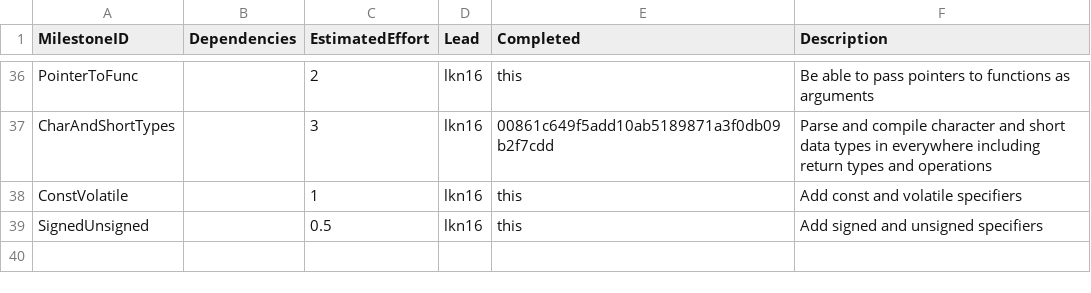
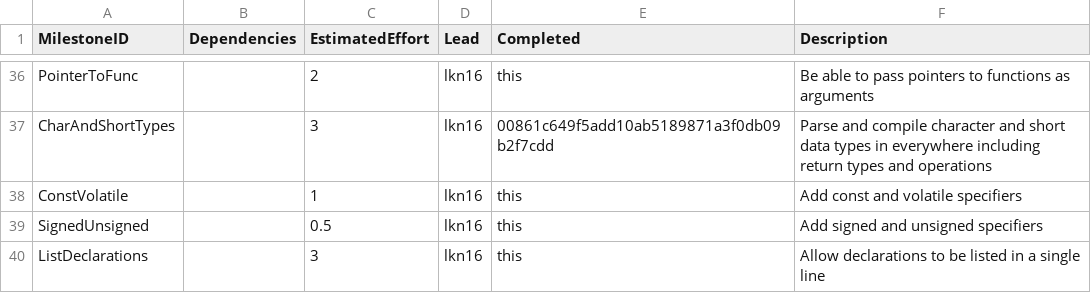
Before and after one commit to kyczawon/c-compiler, a CSV file: management/milestones.csv, drawn as a sheet; only a part is shown, gaps mark what is left out.

Commit message:
Allow listed declarations and fix array declarations

```diff
--- a/management/milestones.csv
+++ b/management/milestones.csv
@@ -39 +39,2 @@ ConstVolatile,,1,lkn16,this,Add const and volatile specifiers
 SignedUnsigned,,0.5,lkn16,this,Add signed and unsigned specifiers
+ListDeclarations,,3,lkn16,this,Allow declarations to be listed in a single line
```
Also changed, not shown: management/effort-log.csv, 13 other files.
